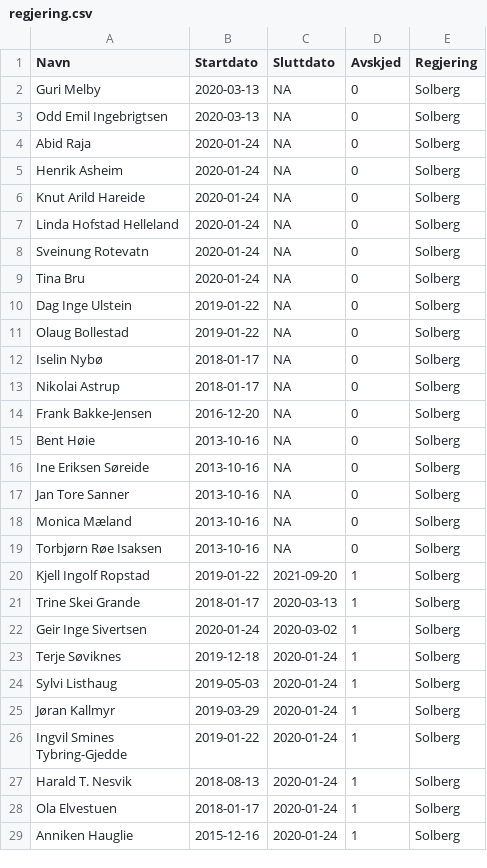
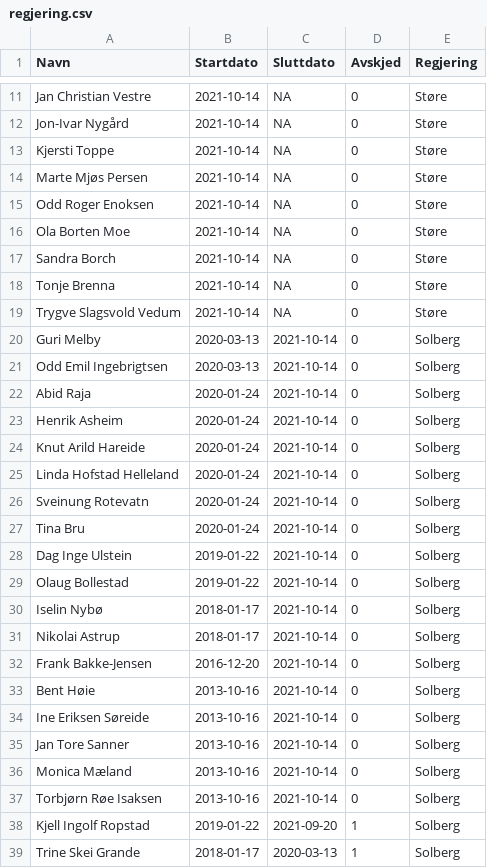
Before and after one commit to hmalmedal/minister, a CSV file: regjering.csv, drawn as a sheet; only a part is shown, gaps mark what is left out; the shorter side is filled out with more unchanged rows; the diff covers the shown part only.

Commit message:
Ny regjering

```diff
--- a/regjering.csv
+++ b/regjering.csv
@@ -2,19 +11,28 @@ Navn,Startdato,Sluttdato,Avskjed,Regjering
-Guri Melby,2020-03-13,NA,0,Solberg
-Odd Emil Ingebrigtsen,2020-03-13,NA,0,Solberg
-Abid Raja,2020-01-24,NA,0,Solberg
-Henrik Asheim,2020-01-24,NA,0,Solberg
-Knut Arild Hareide,2020-01-24,NA,0,Solberg
-Linda Hofstad Helleland,2020-01-24,NA,0,Solberg
-Sveinung Rotevatn,2020-01-24,NA,0,Solberg
-Tina Bru,2020-01-24,NA,0,Solberg
-Dag Inge Ulstein,2019-01-22,NA,0,Solberg
-Olaug Bollestad,2019-01-22,NA,0,Solberg
-Iselin Nybø,2018-01-17,NA,0,Solberg
-Nikolai Astrup,2018-01-17,NA,0,Solberg
-Frank Bakke-Jensen,2016-12-20,NA,0,Solberg
-Bent Høie,2013-10-16,NA,0,Solberg
-Ine Eriksen Søreide,2013-10-16,NA,0,Solberg
-Jan Tore Sanner,2013-10-16,NA,0,Solberg
-Monica Mæland,2013-10-16,NA,0,Solberg
-Torbjørn Røe Isaksen,2013-10-16,NA,0,Solberg
+Jan Christian Vestre,2021-10-14,NA,0,Støre
+Jon-Ivar Nygård,2021-10-14,NA,0,Støre
+Kjersti Toppe,2021-10-14,NA,0,Støre
+Marte Mjøs Persen,2021-10-14,NA,0,Støre
+Odd Roger Enoksen,2021-10-14,NA,0,Støre
+Ola Borten Moe,2021-10-14,NA,0,Støre
+Sandra Borch,2021-10-14,NA,0,Støre
+Tonje Brenna,2021-10-14,NA,0,Støre
+Trygve Slagsvold Vedum,2021-10-14,NA,0,Støre
+Guri Melby,2020-03-13,2021-10-14,0,Solberg
+Odd Emil Ingebrigtsen,2020-03-13,2021-10-14,0,Solberg
+Abid Raja,2020-01-24,2021-10-14,0,Solberg
+Henrik Asheim,2020-01-24,2021-10-14,0,Solberg
+Knut Arild Hareide,2020-01-24,2021-10-14,0,Solberg
+Linda Hofstad Helleland,2020-01-24,2021-10-14,0,Solberg
+Sveinung Rotevatn,2020-01-24,2021-10-14,0,Solberg
+Tina Bru,2020-01-24,2021-10-14,0,Solberg
+Dag Inge Ulstein,2019-01-22,2021-10-14,0,Solberg
+Olaug Bollestad,2019-01-22,2021-10-14,0,Solberg
+Iselin Nybø,2018-01-17,2021-10-14,0,Solberg
+Nikolai Astrup,2018-01-17,2021-10-14,0,Solberg
+Frank Bakke-Jensen,2016-12-20,2021-10-14,0,Solberg
+Bent Høie,2013-10-16,2021-10-14,0,Solberg
+Ine Eriksen Søreide,2013-10-16,2021-10-14,0,Solberg
+Jan Tore Sanner,2013-10-16,2021-10-14,0,Solberg
+Monica Mæland,2013-10-16,2021-10-14,0,Solberg
+Torbjørn Røe Isaksen,2013-10-16,2021-10-14,0,Solberg
 Kjell Ingolf Ropstad,2019-01-22,2021-09-20,1,Solberg
```
Also changed, not shown: 9 added rows elsewhere in this file.
